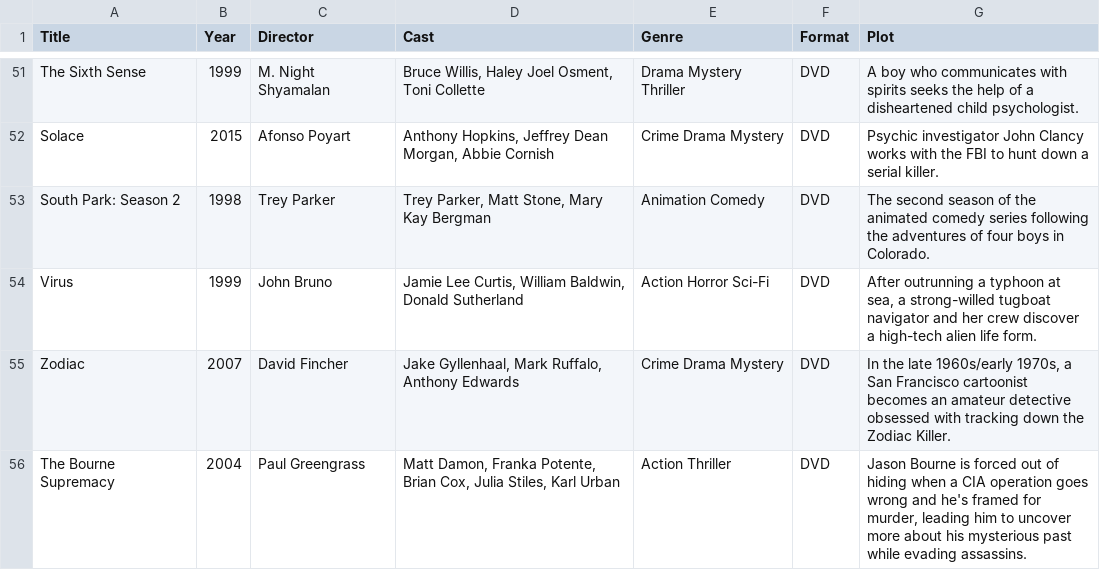
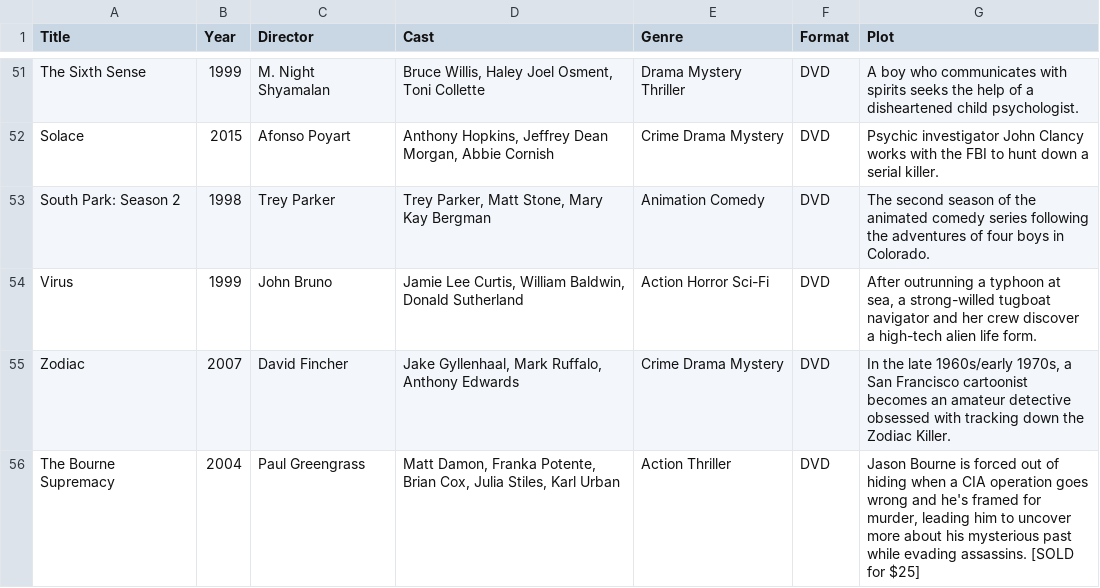
Before and after one commit to Darkstre/movie-collection, a CSV file: movie.csv, drawn as a sheet; only a part is shown, gaps mark what is left out.

Commit message:
Marked movie as sold: The Bourne Supremacy - 2025-08-20 17:36:51

```diff
--- a/movie.csv
+++ b/movie.csv
@@ -55,2 +55,2 @@ Virus,1999,John Bruno,"Jamie Lee Curtis, William Baldwin, Donald Sutherland",Act
 Zodiac,2007,David Fincher,"Jake Gyllenhaal, Mark Ruffalo, Anthony Edwards",Crime Drama Mystery,DVD,"In the late 1960s/early 1970s, a San Francisco cartoonist becomes an amateur detective obsessed with tracking down the Zodiac Killer."
-"The Bourne Supremacy","2004","Paul Greengrass","Matt Damon, Franka Potente, Brian Cox, Julia Stiles, Karl Urban","Action Thriller","DVD","Jason Bourne is forced out of hiding when a CIA operation goes wrong and he's framed for murder, leading him to uncover more about his mysterious past while evading assassins."
+"The Bourne Supremacy","2004","Paul Greengrass","Matt Damon, Franka Potente, Brian Cox, Julia Stiles, Karl Urban","Action Thriller","DVD","Jason Bourne is forced out of hiding when a CIA operation goes wrong and he's framed for murder, leading him to uncover more about his mysterious past while evading assassins. [SOLD for $25]"
```
